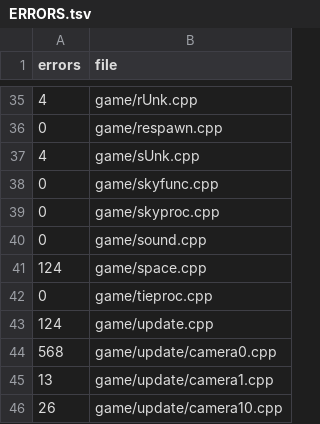
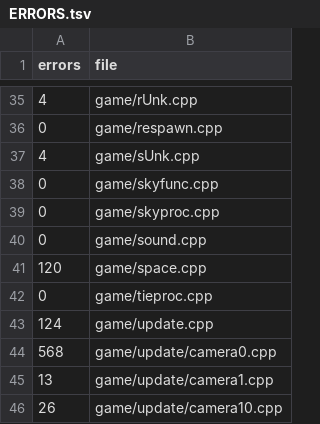
Before and after one commit to Clou67/thedecompfromhell, a TSV file: ERRORS.tsv, drawn as a sheet; only a part is shown, gaps mark what is left out.

```diff
--- a/ERRORS.tsv
+++ b/ERRORS.tsv
@@ -40,3 +40,3 @@ errors	file
 0	game/sound.cpp
-124	game/space.cpp
+120	game/space.cpp
 0	game/tieproc.cpp
```
Also changed, not shown: tools/global_types.tsv, tools/renames.tsv, 5 other files.
